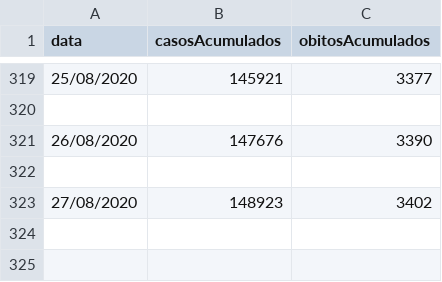
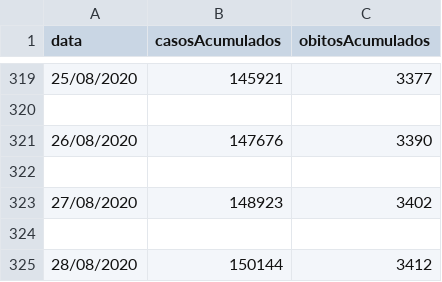
Before and after one commit to gaussanalitica/sesma-covid19, a CSV file: data/SESMA_casos_agregados.csv, drawn as a sheet; only a part is shown, gaps mark what is left out.

Commit message:
Update SESMA_casos_agregados.csv

```diff
--- a/data/SESMA_casos_agregados.csv
+++ b/data/SESMA_casos_agregados.csv
@@ -323 +323,3 @@ data,casosAcumulados,obitosAcumulados
 27/08/2020,148923,3402
+
+28/08/2020,150144,3412
```
